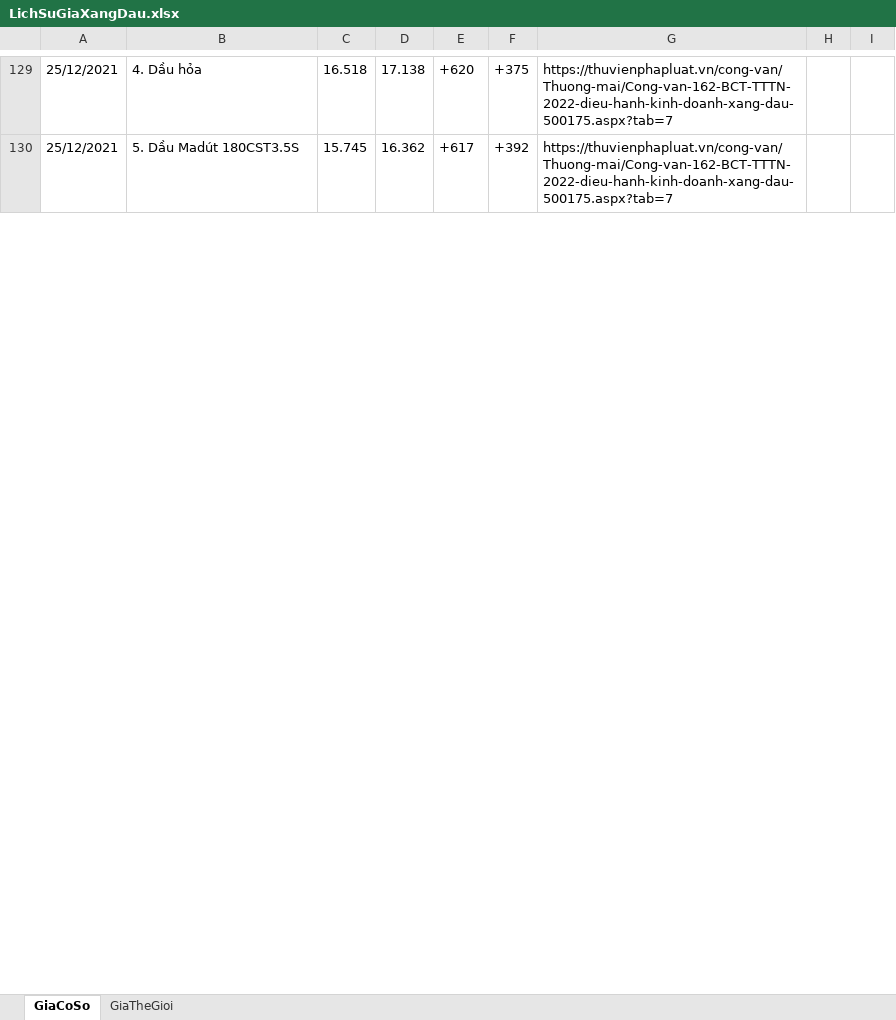
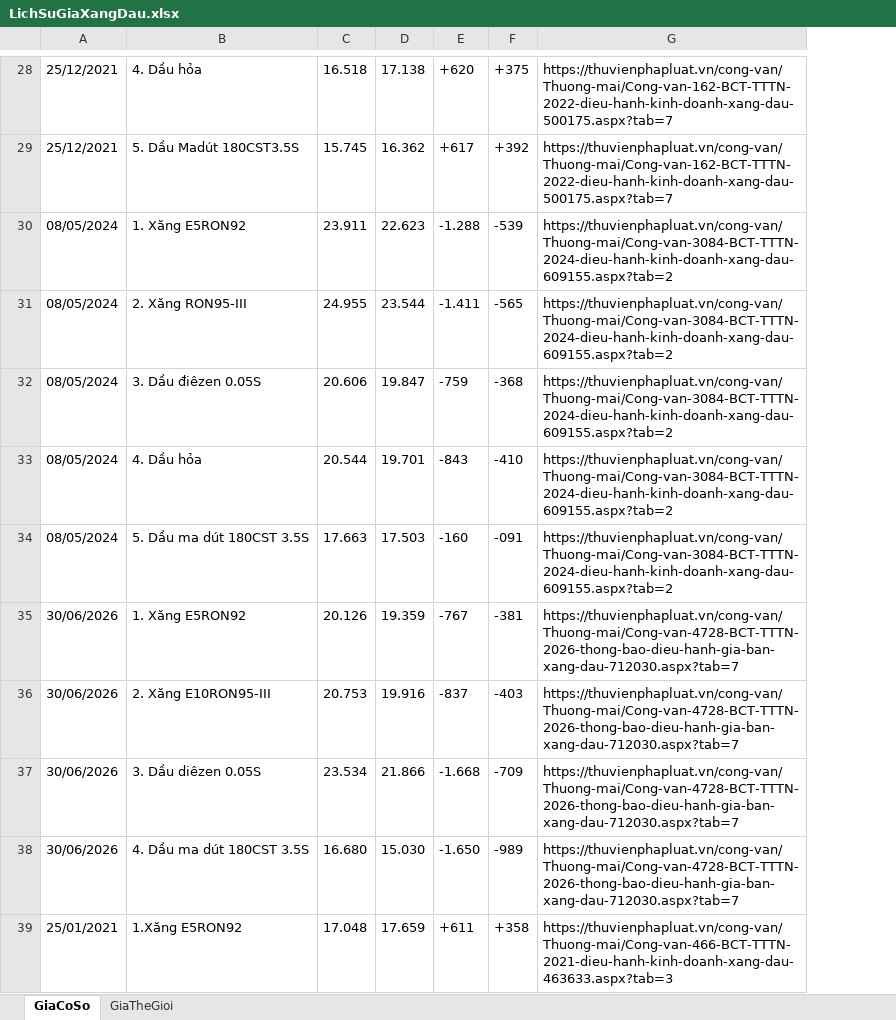
Before and after one commit to ngocminh76/FAE-Foundation, an Excel workbook: LichSuGiaXangDau.xlsx, sheet GiaCoSo, drawn as a sheet; only a part is shown, gaps mark what is left out; values as stored, in another font and other column widths than the file's, no borders; removed rows and columns are numbered as before the commit, all else as after; the diff covers the shown part only; the diff names each change by its address in the sheet, - before the commit and + after, or states it on an @@ line.

```diff
--- a/LichSuGiaXangDau.xlsx (sheet GiaCoSo)
+++ b/LichSuGiaXangDau.xlsx (sheet GiaCoSo)
-column A, rows 129-130: 25/12/2021 | 25/12/2021
+column A, rows 28-29: 25/12/2021 | 25/12/2021
-column C, rows 129-130: 16.518 | 15.745
-column D, rows 129-130: 17.138 | 16.362
+column C, rows 28-29: 16.518 | 15.745
+column D, rows 28-29: 17.138 | 16.362
-column G, rows 129-130: https://thuvienphapluat.vn/cong-van/Thuong-mai/Cong-van-162-BCT-TTTN-2022-dieu-hanh-kinh-doanh-xang-dau-500175.aspx?tab=7 | https://thuvienphapluat.vn/cong-van/Thuong-mai/Cong-van-162-BCT-TTTN-2022-dieu-hanh-kinh-doanh-xang-dau-500175.aspx?tab=7
-column H, empty
-column I, empty
+column G, rows 28-29: https://thuvienphapluat.vn/cong-van/Thuong-mai/Cong-van-162-BCT-TTTN-2022-dieu-hanh-kinh-doanh-xang-dau-500175.aspx?tab=7 | https://thuvienphapluat.vn/cong-van/Thuong-mai/Cong-van-162-BCT-TTTN-2022-dieu-hanh-kinh-doanh-xang-dau-500175.aspx?tab=7
+row 30: 08/05/2024 | 1. Xăng E5RON92 | 23.911 | 22.623 | -1.288 | -539 | https://thuvienphapluat.vn/cong-van/Thuong-mai/Cong-van-3084-BCT-TTTN-2024-dieu-hanh-kinh-doanh-xang-dau-609155.aspx?tab=2
+row 31: 08/05/2024 | 2. Xăng RON95-III | 24.955 | 23.544 | -1.411 | -565 | https://thuvienphapluat.vn/cong-van/Thuong-mai/Cong-van-3084-BCT-TTTN-2024-dieu-hanh-kinh-doanh-xang-dau-609155.aspx?tab=2
+row 32: 08/05/2024 | 3. Dầu điêzen 0.05S | 20.606 | 19.847 | -759 | -368 | https://thuvienphapluat.vn/cong-van/Thuong-mai/Cong-van-3084-BCT-TTTN-2024-dieu-hanh-kinh-doanh-xang-dau-609155.aspx?tab=2
+row 33: 08/05/2024 | 4. Dầu hỏa | 20.544 | 19.701 | -843 | -410 | https://thuvienphapluat.vn/cong-van/Thuong-mai/Cong-van-3084-BCT-TTTN-2024-dieu-hanh-kinh-doanh-xang-dau-609155.aspx?tab=2
+row 34: 08/05/2024 | 5. Dầu ma dút 180CST 3.5S | 17.663 | 17.503 | -160 | -091 | https://thuvienphapluat.vn/cong-van/Thuong-mai/Cong-van-3084-BCT-TTTN-2024-dieu-hanh-kinh-doanh-xang-dau-609155.aspx?tab=2
+row 35: 30/06/2026 | 1. Xăng E5RON92 | 20.126 | 19.359 | -767 | -381 | https://thuvienphapluat.vn/cong-van/Thuong-mai/Cong-van-4728-BCT-TTTN-2026-thong-bao-dieu-hanh-gia-ban-xang-dau-712030.aspx?tab=7
+row 36: 30/06/2026 | 2. Xăng E10RON95-III | 20.753 | 19.916 | -837 | -403 | https://thuvienphapluat.vn/cong-van/Thuong-mai/Cong-van-4728-BCT-TTTN-2026-thong-bao-dieu-hanh-gia-ban-xang-dau-712030.aspx?tab=7
+row 37: 30/06/2026 | 3. Dầu diêzen 0.05S | 23.534 | 21.866 | -1.668 | -709 | https://thuvienphapluat.vn/cong-van/Thuong-mai/Cong-van-4728-BCT-TTTN-2026-thong-bao-dieu-hanh-gia-ban-xang-dau-712030.aspx?tab=7
+row 38: 30/06/2026 | 4. Dầu ma dút 180CST 3.5S | 16.680 | 15.030 | -1.650 | -989 | https://thuvienphapluat.vn/cong-van/Thuong-mai/Cong-van-4728-BCT-TTTN-2026-thong-bao-dieu-hanh-gia-ban-xang-dau-712030.aspx?tab=7
+row 39: 25/01/2021 | 1.Xăng E5RON92 | 17.048 | 17.659 | +611 | +358 | https://thuvienphapluat.vn/cong-van/Thuong-mai/Cong-van-466-BCT-TTTN-2021-dieu-hanh-kinh-doanh-xang-dau-463633.aspx?tab=3
```
Also changed, not shown: 77 added rows, 96 removed rows, 10 moved rows and 48 edited cells elsewhere in this sheet, sheet GiaTheGioi, 9 other files.
